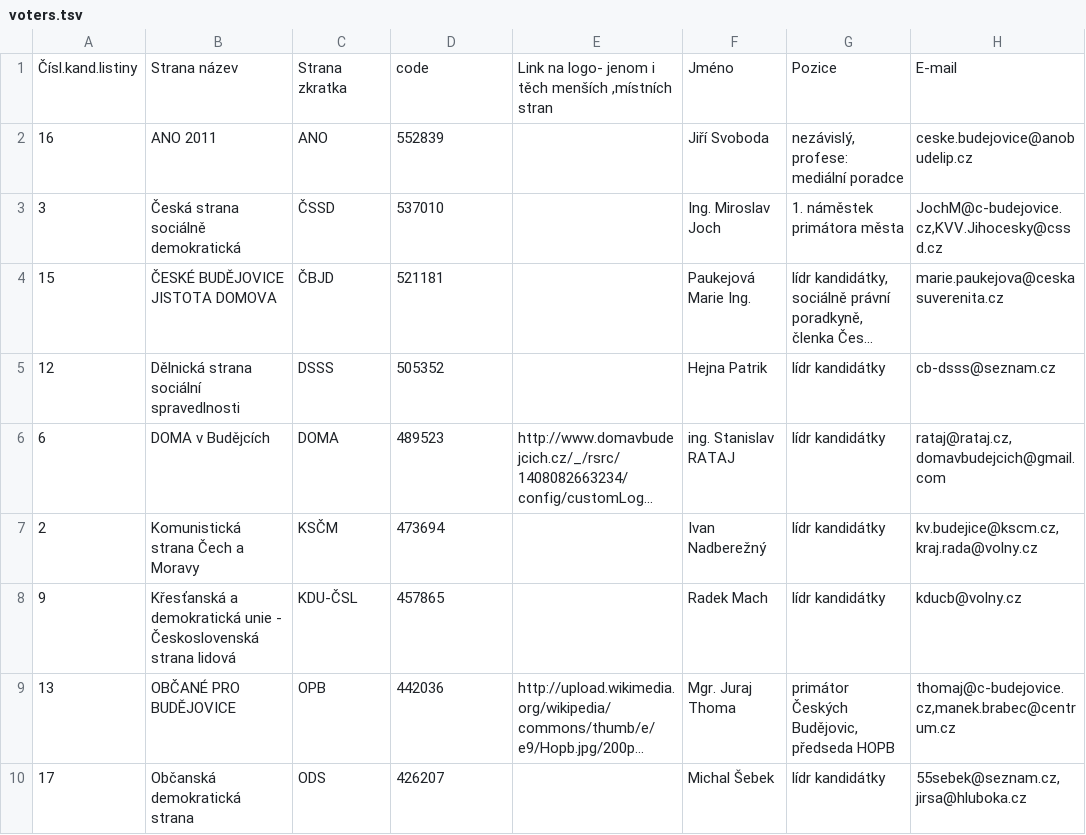
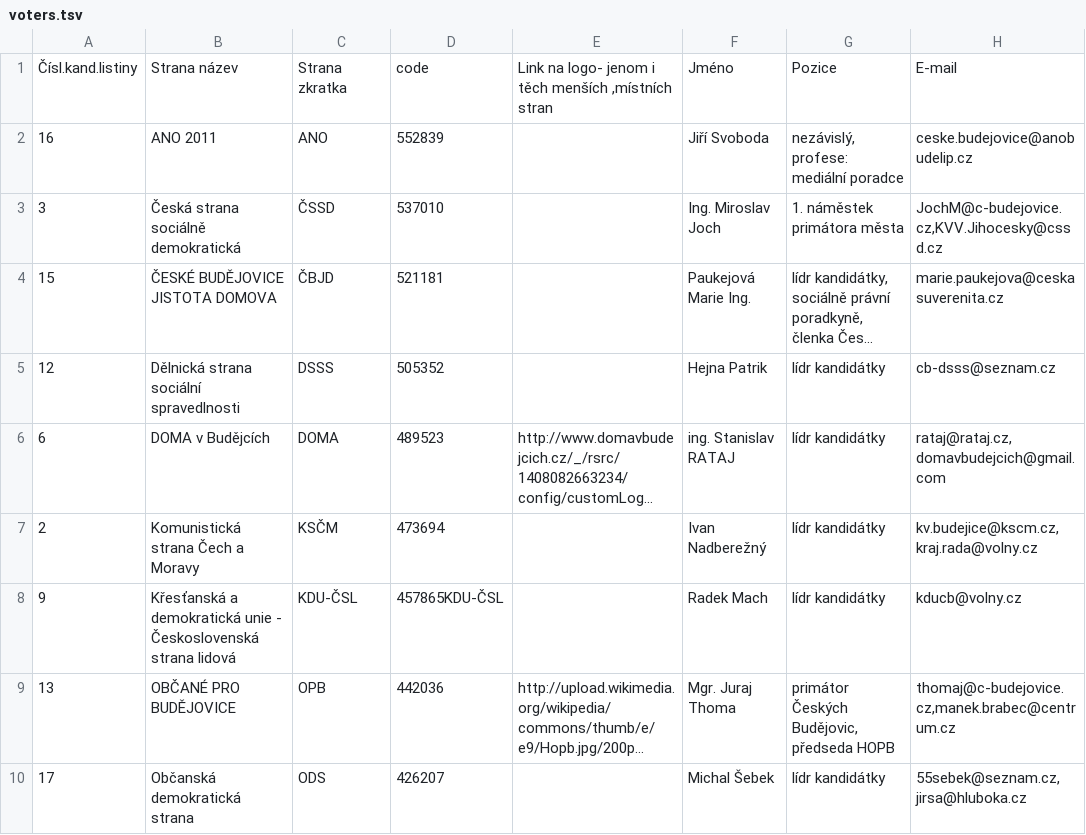
Before and after one commit to KohoVolit/vaa2012-2, a TSV file: www/ceske-budejovice-2014/backend/source/voters.tsv, drawn as a sheet; only a part is shown; long unchanged cells end in …; the diff names each change by its address in the sheet, - before the commit and + after, or states it on an @@ line.

```diff
--- a/www/ceske-budejovice-2014/backend/source/voters.tsv
+++ b/www/ceske-budejovice-2014/backend/source/voters.tsv
-D8: 457865
+D8: 457865KDU-ČSL
```
Also changed, not shown: 55 other files.
